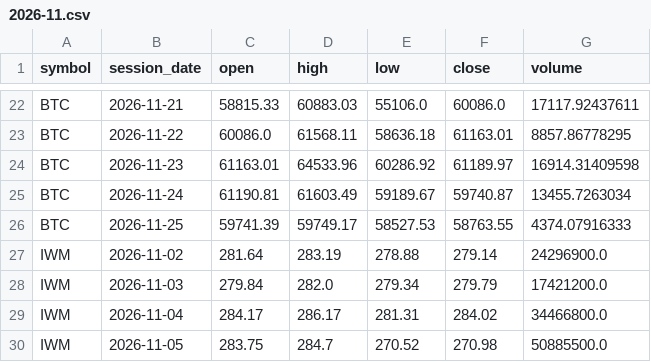
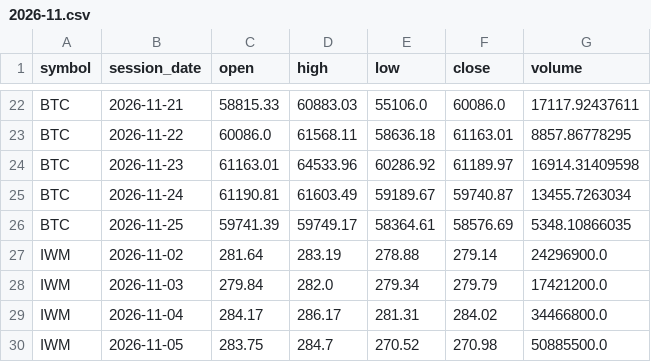
Before and after one commit to TheMrTBO/market-monitor, a CSV file: prices_daily/2026/2026-11.csv, drawn as a sheet; only a part is shown, gaps mark what is left out.

```diff
--- a/prices_daily/2026/2026-11.csv
+++ b/prices_daily/2026/2026-11.csv
@@ -25,3 +25,3 @@ BTC,2026-11-23,61163.01,64533.96,60286.92,61189.97,16914.31409598
 BTC,2026-11-24,61190.81,61603.49,59189.67,59740.87,13455.7263034
-BTC,2026-11-25,59741.39,59749.17,58527.53,58763.55,4374.07916333
+BTC,2026-11-25,59741.39,59749.17,58364.61,58576.69,5348.10866035
 IWM,2026-11-02,281.64,283.19,278.88,279.14,24296900.0
```
Also changed, not shown: runs/2026/2026-11.csv, 2 other files.
